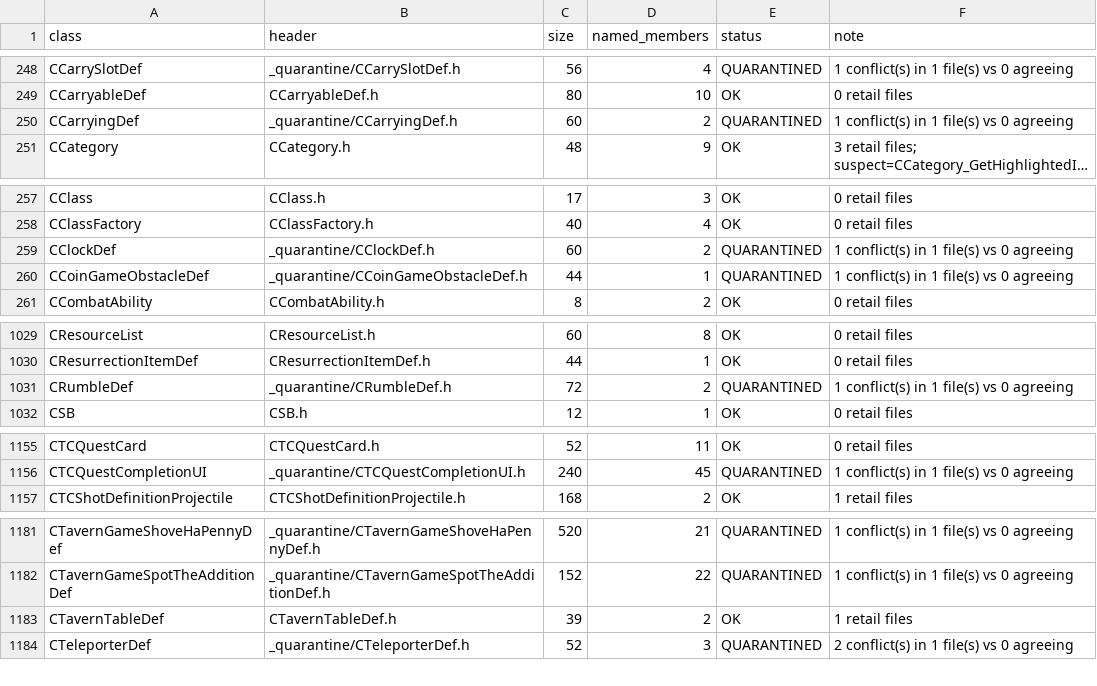
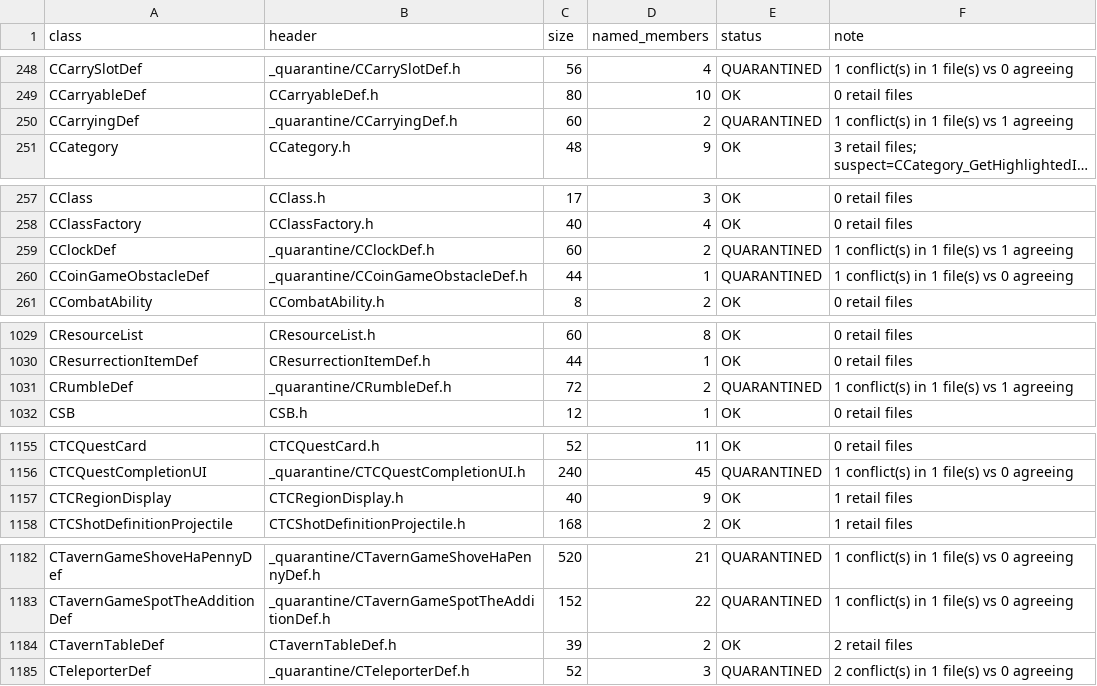
Before and after one commit to BuffJesus/FableDecomp, a TSV file: rebuild/include/engine/INDEX.tsv, drawn as a sheet; only a part is shown, gaps mark what is left out; long unchanged cells end in …; addresses are those after the commit; the diff names each change by its address in the sheet, - before the commit and + after, or states it on an @@ line.

```diff
--- a/rebuild/include/engine/INDEX.tsv
+++ b/rebuild/include/engine/INDEX.tsv
-F250 (note): 1 conflict(s) in 1 file(s) vs 0 agreeing
+F250 (note): 1 conflict(s) in 1 file(s) vs 1 agreeing
-F259 (note): 1 conflict(s) in 1 file(s) vs 0 agreeing
+F259 (note): 1 conflict(s) in 1 file(s) vs 1 agreeing
-F1031 (note): 1 conflict(s) in 1 file(s) vs 0 agreeing
+F1031 (note): 1 conflict(s) in 1 file(s) vs 1 agreeing
+row 1157: CTCRegionDisplay | CTCRegionDisplay.h | 40 | 9 | OK | 1 retail files
-F1184 (note): 1 retail files
+F1184 (note): 2 retail files
```
Also changed, not shown: rebuild/corrections/function_overrides.tsv, rebuild/include/engine/RECONCILE.tsv, 28 other files.
